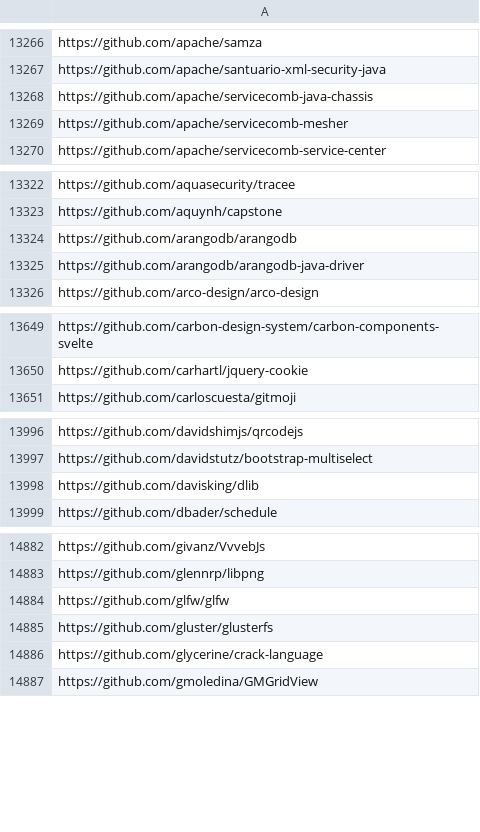
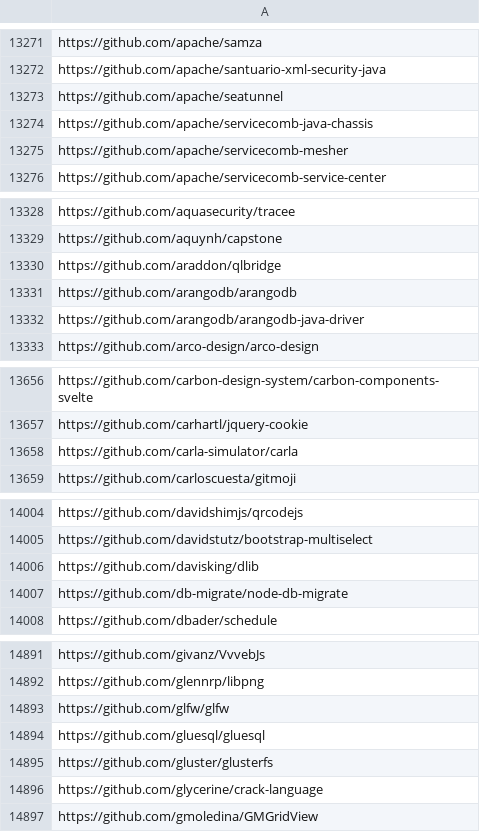
Before and after one commit to oss-compass/compass-projects-information, a CSV file: all_repositories.csv, drawn as a sheet; only a part is shown, gaps mark what is left out; the diff covers the shown part only.

```diff
--- a/all_repositories.csv
+++ b/all_repositories.csv
@@ -13267,2 +13272,3 @@ https://github.com/apache/samza
 https://github.com/apache/santuario-xml-security-java
+https://github.com/apache/seatunnel
 https://github.com/apache/servicecomb-java-chassis
@@ -13323,2 +13329,3 @@ https://github.com/aquasecurity/tracee
 https://github.com/aquynh/capstone
+https://github.com/araddon/qlbridge
 https://github.com/arangodb/arangodb
@@ -13650,2 +13657,3 @@ https://github.com/carbon-design-system/carbon-components-svelte
 https://github.com/carhartl/jquery-cookie
+https://github.com/carla-simulator/carla
 https://github.com/carloscuesta/gitmoji
@@ -13998,2 +14006,3 @@ https://github.com/davidstutz/bootstrap-multiselect
 https://github.com/davisking/dlib
+https://github.com/db-migrate/node-db-migrate
 https://github.com/dbader/schedule
@@ -14884,2 +14893,3 @@ https://github.com/glennrp/libpng
 https://github.com/glfw/glfw
+https://github.com/gluesql/gluesql
 https://github.com/gluster/glusterfs
```
Also changed, not shown: 11 added rows elsewhere in this file.
